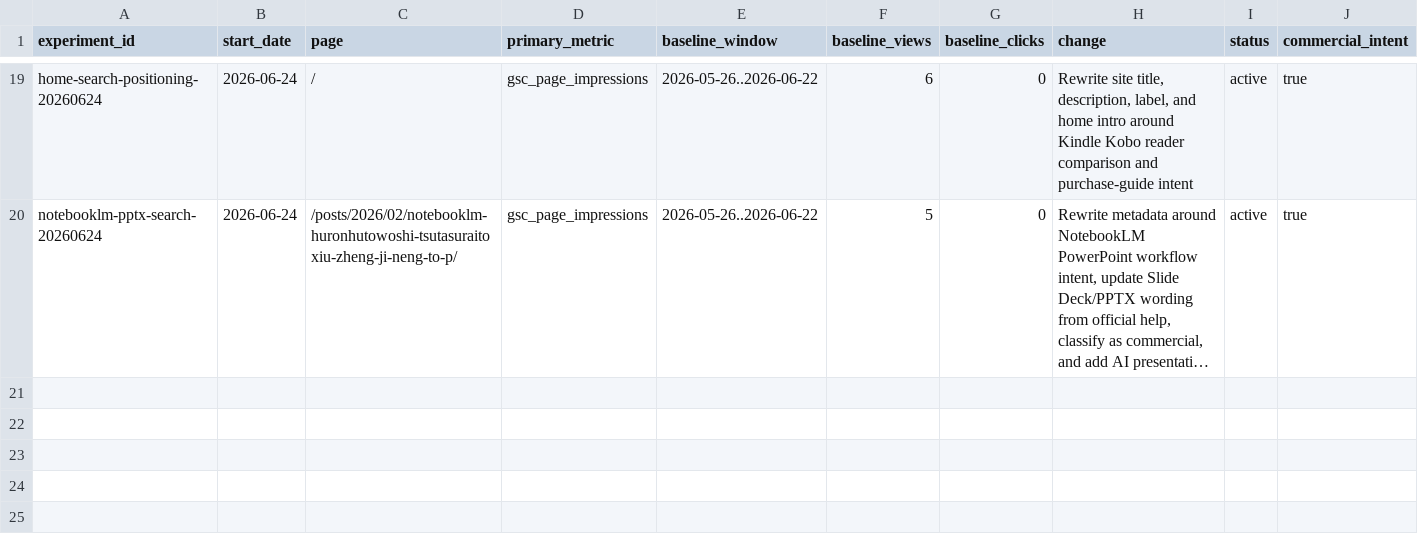
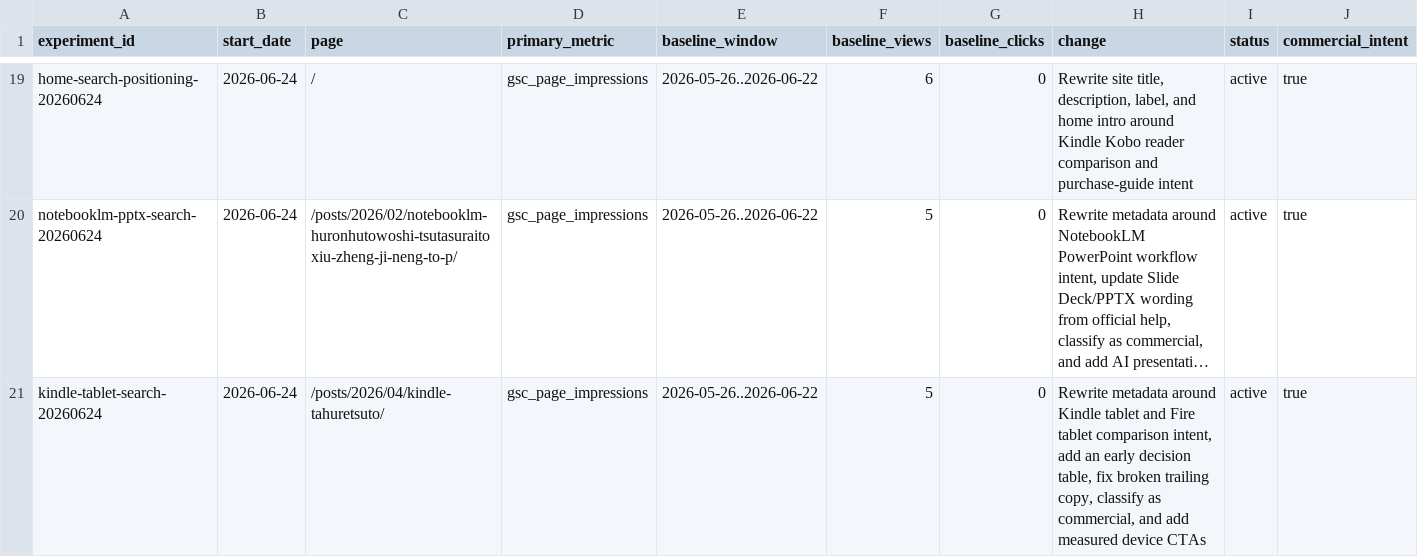
Before and after one commit to pontarou0610/my-affiliate-site1, a CSV file: data/optimization-experiments.csv, drawn as a sheet; only a part is shown, gaps mark what is left out; long unchanged cells end in …; the diff names each change by its address in the sheet, - before the commit and + after, or states it on an @@ line.

Commit message:
Improve Kindle tablet comparison funnel

```diff
--- a/data/optimization-experiments.csv
+++ b/data/optimization-experiments.csv
+row 21: kindle-tablet-search-20260624 | 2026-06-24 | /posts/2026/04/kindle-tahuretsuto/ | gsc_page_impressions | 2026-05-26..2026-06-22 | 5 | 0 | Rewrite metadata around Kindle tablet and Fire tablet comparison intent, add an early decision table, fix broken trailing copy, classify as commercial, and add measured device CTAs | active | true
```
Also changed, not shown: data/commercial-pages.csv, 1 other file.
